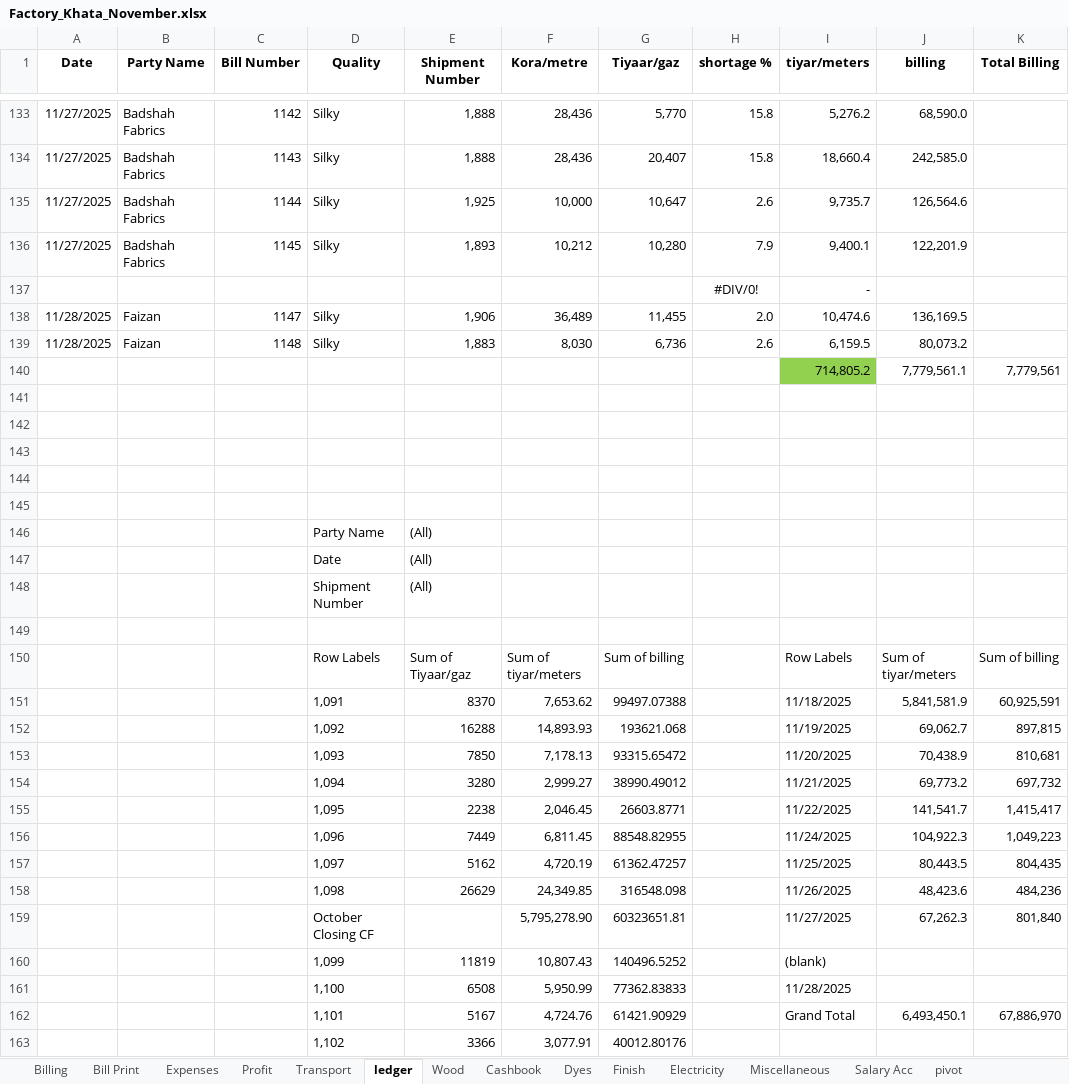
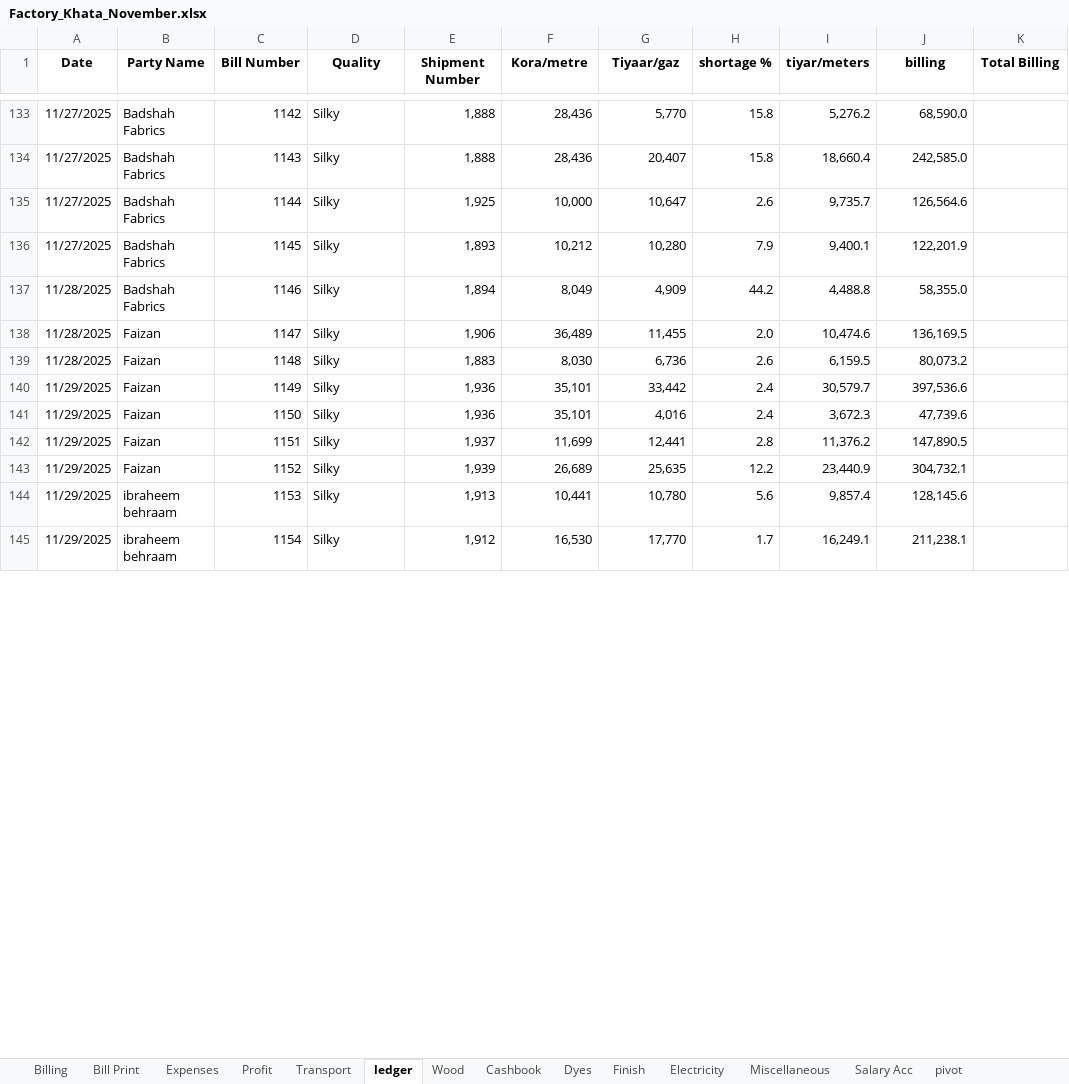
Before and after one commit to omerrazzaq4/AlHamd_Nov, an Excel workbook: Factory_Khata_November.xlsx, sheet ledger, drawn as a sheet; only a part is shown, gaps mark what is left out; values as stored, in another font and other column widths than the file's, no borders; charts and pictures and table styles not drawn; removed rows and columns are numbered as before the commit, all else as after; the diff covers the shown part only; the diff names each change by its address in the sheet, - before the commit and + after, or states it on an @@ line.

```diff
--- a/Factory_Khata_November.xlsx (sheet ledger)
+++ b/Factory_Khata_November.xlsx (sheet ledger)
-row 137:  |  |  |  |  |  |  | #DIV/0! | -
+row 137: 11/28/2025 | Badshah Fabrics | 1146 | Silky | 1,894 | 8,049 | 4,909 | 44.2 | 4,488.8 | 58,355.0
-row 140:  |  |  |  |  |  |  |  | 714,805.2 | 7,779,561.1 | 7,779,561
-row 140: (empty)
+row 140: 11/29/2025 | Faizan | 1149 | Silky | 1,936 | 35,101 | 33,442 | 2.4 | 30,579.7 | 397,536.6
-row 141: (empty)
+row 141: 11/29/2025 | Faizan | 1150 | Silky | 1,936 | 35,101 | 4,016 | 2.4 | 3,672.3 | 47,739.6
-row 142: (empty)
+row 142: 11/29/2025 | Faizan | 1151 | Silky | 1,937 | 11,699 | 12,441 | 2.8 | 11,376.2 | 147,890.5
-row 143: (empty)
+row 143: 11/29/2025 | Faizan | 1152 | Silky | 1,939 | 26,689 | 25,635 | 12.2 | 23,440.9 | 304,732.1
-row 144: (empty)
+row 144: 11/29/2025 | ibraheem behraam | 1153 | Silky | 1,913 | 10,441 | 10,780 | 5.6 | 9,857.4 | 128,145.6
-row 146:  |  |  | Party Name | (All)
-row 147:  |  |  | Date | (All)
-row 148:  |  |  | Shipment Number | (All)
-row 145: (empty)
+row 145: 11/29/2025 | ibraheem behraam | 1154 | Silky | 1,912 | 16,530 | 17,770 | 1.7 | 16,249.1 | 211,238.1
-row 150:  |  |  | Row Labels | Sum of Tiyaar/gaz | Sum of tiyar/meters | Sum of billing |  | Row Labels | Sum of tiyar/meters | Sum of billing
-row 151:  |  |  | 1,091 | 8370 | 7,653.62 | 99497.07388 |  | 11/18/2025 | 5,841,581.9 | 60,925,591
-row 152:  |  |  | 1,092 | 16288 | 14,893.93 | 193621.068 |  | 11/19/2025 | 69,062.7 | 897,815
-row 153:  |  |  | 1,093 | 7850 | 7,178.13 | 93315.65472 |  | 11/20/2025 | 70,438.9 | 810,681
-row 154:  |  |  | 1,094 | 3280 | 2,999.27 | 38990.49012 |  | 11/21/2025 | 69,773.2 | 697,732
-row 155:  |  |  | 1,095 | 2238 | 2,046.45 | 26603.8771 |  | 11/22/2025 | 141,541.7 | 1,415,417
-row 156:  |  |  | 1,096 | 7449 | 6,811.45 | 88548.82955 |  | 11/24/2025 | 104,922.3 | 1,049,223
-row 157:  |  |  | 1,097 | 5162 | 4,720.19 | 61362.47257 |  | 11/25/2025 | 80,443.5 | 804,435
-row 158:  |  |  | 1,098 | 26629 | 24,349.85 | 316548.098 |  | 11/26/2025 | 48,423.6 | 484,236
-row 159:  |  |  | October Closing CF |  | 5,795,278.90 | 60323651.81 |  | 11/27/2025 | 67,262.3 | 801,840
-row 160:  |  |  | 1,099 | 11819 | 10,807.43 | 140496.5252 |  | (blank)
-row 161:  |  |  | 1,100 | 6508 | 5,950.99 | 77362.83833 |  | 11/28/2025
-row 162:  |  |  | 1,101 | 5167 | 4,724.76 | 61421.90929 |  | Grand Total | 6,493,450.1 | 67,886,970
-row 163:  |  |  | 1,102 | 3366 | 3,077.91 | 40012.80176
```
Also changed, not shown: 4 added rows and 47 removed rows elsewhere in this sheet, sheet Cashbook, sheet pivot, sheet Billing, sheet Wood, sheet Dyes, sheet Profit, 6 more sheets, formulas that keep their value, charts or pictures.
